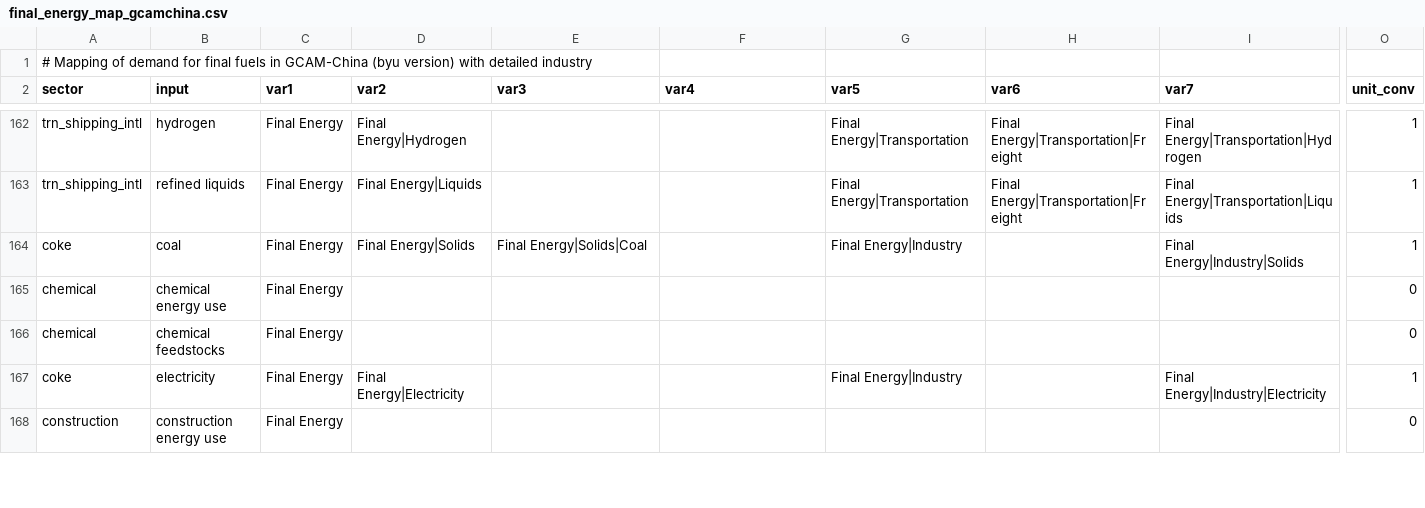
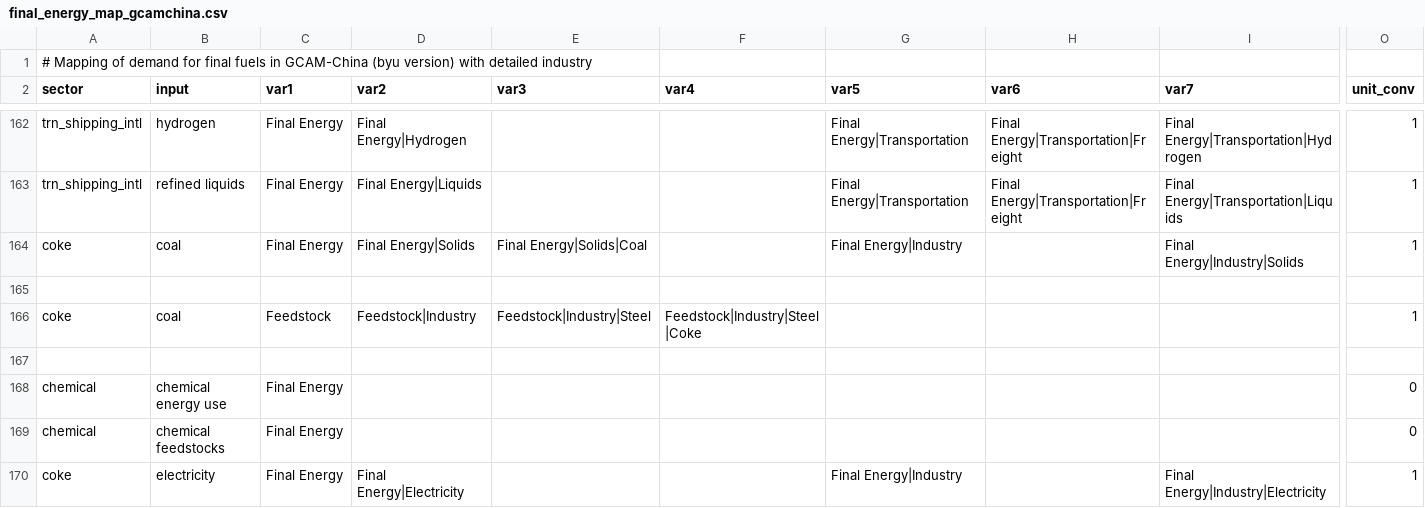
Before and after one commit to restex3/gcamreport, a CSV file: inst/extdata/mappings/GCAMChina8.0/final_energy_map_gcamchina.csv, drawn as a sheet; only a part is shown, gaps mark what is left out; the shorter side is filled out with more unchanged rows; rows hold the shown columns only; the diff names each change by its address in the sheet, - before the commit and + after, or states it on an @@ line.

Commit message:
Fix GCAM-China V8 GAINS coverage to 100% (81/81)
- Switch PE electricity query from cogen-only to incl-cogen (V8 has
  province-specific electricity sectors not under cogen hierarchy)
- Fix all vGCAMChina7.1 hardcodes to GCAMCHINA_VERSIONS (V8 now uses
  GCAM-China code paths for region filtering, vetting skip, etc.)
- Rebuild land_use_map rda (OtherArableLand was mapped to wrong variable)
- Unify template Model column to GCAM-China 8.0
- Add SheepGoat alias and fallback zero-value placeholders for missing
  Steel FE and Non-Energy Use variables
- Add Java heap auto-config in zzz.R (check_java_heap warning + PATH)

```diff
--- a/inst/extdata/mappings/GCAMChina8.0/final_energy_map_gcamchina.csv
+++ b/inst/extdata/mappings/GCAMChina8.0/final_energy_map_gcamchina.csv
+row 165: (empty)
+row 166: coke | coal | Feedstock | Feedstock|Industry | Feedstock|Industry|Steel | Feedstock|Industry|Steel|Coke |  |  |  | 1
+row 167: (empty)
```
Also changed, not shown: inst/extdata/mappings/GCAMChina8.0/variables_functions_mapping.csv, 5 other files.
